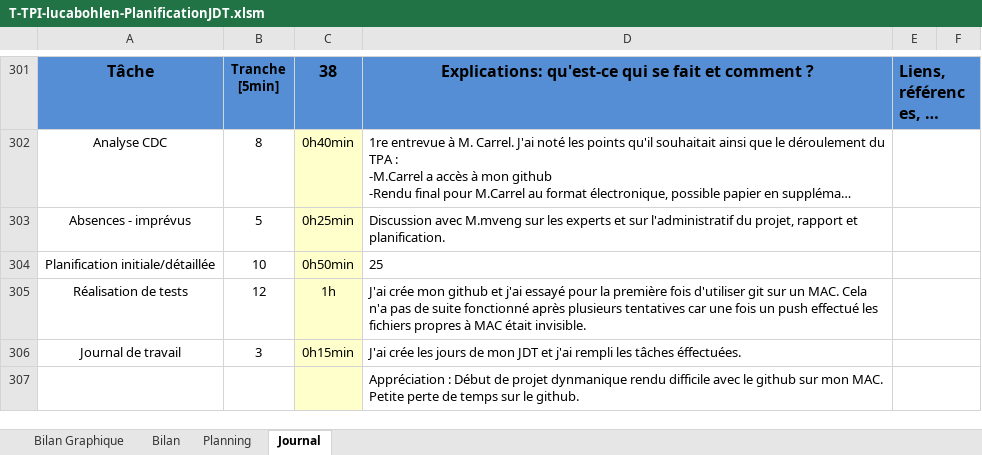
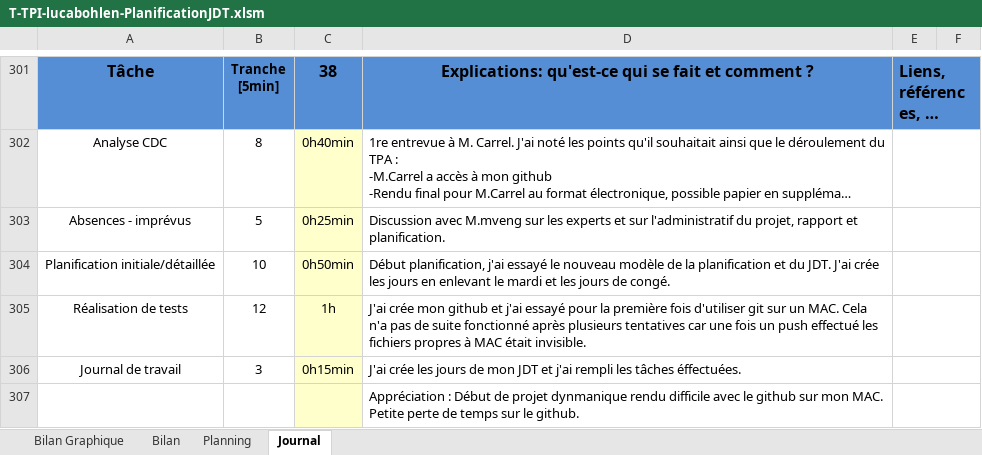
Before and after one commit to LucaBohlen/TPA-ToBuy, an Excel workbook: 1. Planification - Journal de travail/T-TPI-lucabohlen-PlanificationJDT.xlsm, sheet Journal, drawn as a sheet; only a part is shown, gaps mark what is left out; long unchanged cells end in …; values as stored, in another font and other column widths than the file's, no borders; charts and pictures and conditional formats not drawn; 1 other sheet too large or unreadable and not compared; the diff names each change by its address in the sheet, - before the commit and + after, or states it on an @@ line.

Commit message:
JDT
petite modification, manque 1 tâche jours 1

```diff
--- a/1. Planification - Journal de travail/T-TPI-lucabohlen-PlanificationJDT.xlsm (sheet Journal)
+++ b/1. Planification - Journal de travail/T-TPI-lucabohlen-PlanificationJDT.xlsm (sheet Journal)
-D304: 25
+D304: Début planification, j'ai essayé le nouveau modèle de la planification et du JDT. J'ai crée les jours en enlevant le mardi et les jours de congé.
```
Also changed, not shown: charts or pictures.
